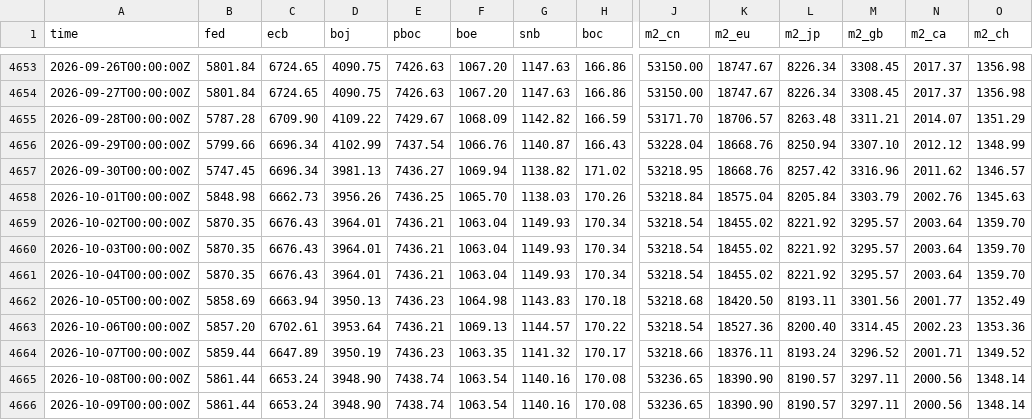
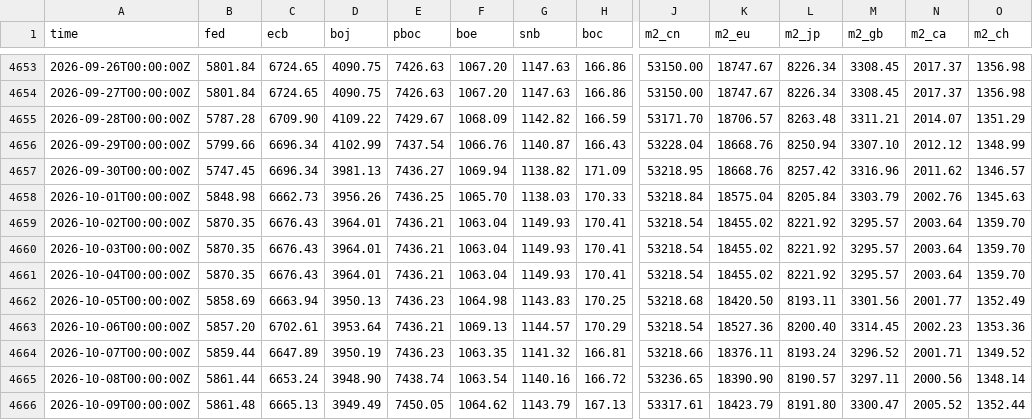
Before and after one commit to GnocchisCrypto/gnl-liquidity-data, a CSV file: gnl.csv, drawn as a sheet; only a part is shown, gaps mark what is left out; the diff covers the shown part only; the diff names each change by its address in the sheet, - before the commit and + after, or states it on an @@ line.

```diff
--- a/gnl.csv
+++ b/gnl.csv
-H4657 (boc): 171.02
+H4657 (boc): 171.09
-H4658 (boc): 170.26
+H4658 (boc): 170.33
-H4659:H4661 (boc): 170.34
+H4659:H4661 (boc): 170.41
-H4662 (boc): 170.18
+H4662 (boc): 170.25
-H4663 (boc): 170.22
+H4663 (boc): 170.29
-H4664 (boc): 170.17
+H4664 (boc): 166.81
-H4665 (boc): 170.08
+H4665 (boc): 166.72
-B4666 (fed): 5861.44
+B4666 (fed): 5861.48
-C4666 (ecb): 6653.24
+C4666 (ecb): 6665.13
-D4666 (boj): 3948.90
+D4666 (boj): 3949.49
-E4666 (pboc): 7438.74
+E4666 (pboc): 7450.05
-F4666 (boe): 1063.54
+F4666 (boe): 1064.62
-G4666 (snb): 1140.16
+G4666 (snb): 1143.79
-H4666 (boc): 170.08
+H4666 (boc): 167.13
-J4666 (m2_cn): 53236.65
+J4666 (m2_cn): 53317.61
-K4666 (m2_eu): 18390.90
+K4666 (m2_eu): 18423.79
-L4666 (m2_jp): 8190.57
+L4666 (m2_jp): 8191.80
-M4666 (m2_gb): 3297.11
+M4666 (m2_gb): 3300.47
-N4666 (m2_ca): 2000.56
+N4666 (m2_ca): 2005.52
-O4666 (m2_ch): 1348.14
+O4666 (m2_ch): 1352.44
```
Also changed, not shown: 1 edited cell elsewhere in this file, 1 other file.
